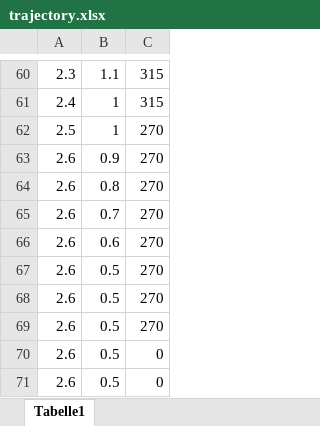
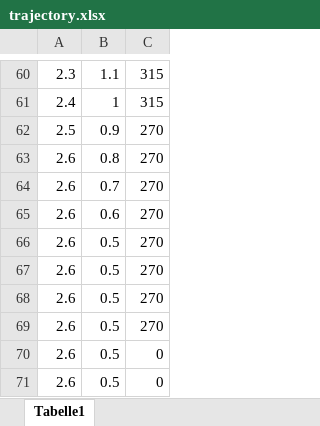
Before and after one commit to keatinl1/Pure-Pursuit-UV-Robot, an Excel workbook: controllers/my_controller/trajectory.xlsx, sheet Tabelle1, drawn as a sheet; only a part is shown, gaps mark what is left out; values as stored, in another font and other column widths than the file's, no borders; charts and pictures not drawn; removed rows and columns are numbered as before the commit, all else as after; the diff names each change by its address in the sheet, - before the commit and + after, or states it on an @@ line.

```diff
--- a/controllers/my_controller/trajectory.xlsx (sheet Tabelle1)
+++ b/controllers/my_controller/trajectory.xlsx (sheet Tabelle1)
-B62: 1
+B62: 0.9
-row 63: 2.6 | 0.9 | 270
+row 66: 2.6 | 0.5 | 270
```
Also changed, not shown: charts or pictures, 5 other files.
